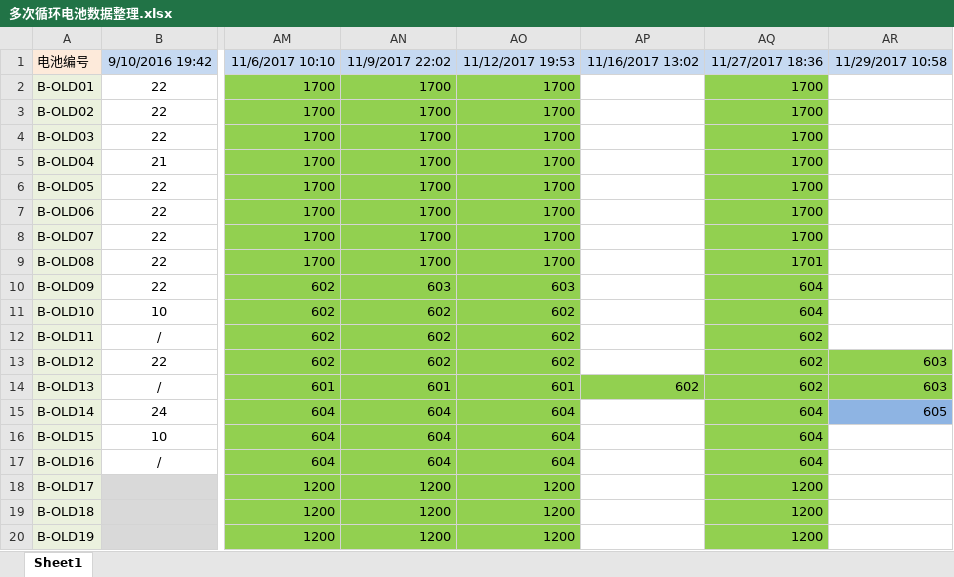
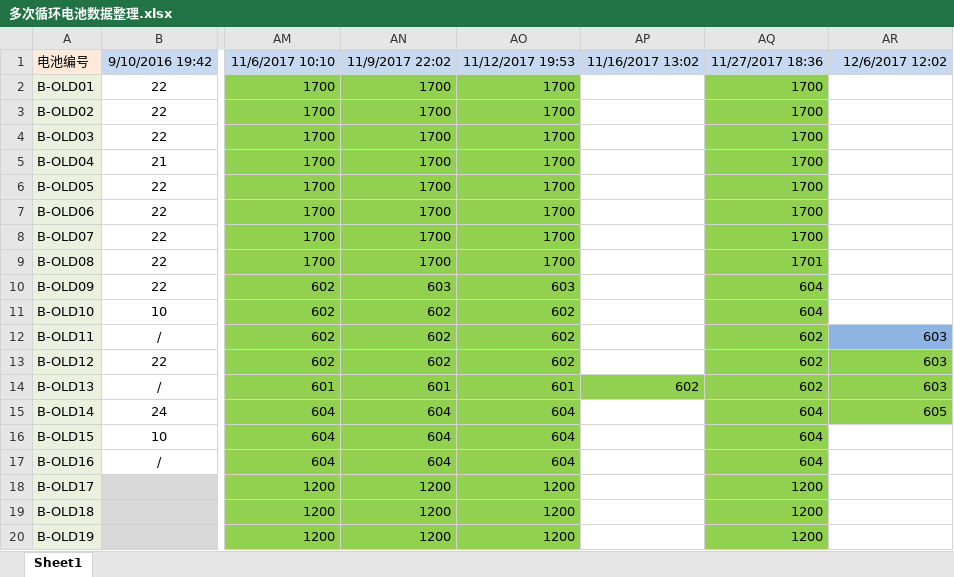
Before and after one commit to DHU-A501/Li-ion-Battery-Data, an Excel workbook: 多次循环电池数据整理.xlsx, sheet Sheet1, drawn as a sheet; only a part is shown, gaps mark what is left out; values as stored, in another font and other column widths than the file's, no borders; the diff names each change by its address in the sheet, - before the commit and + after, or states it on an @@ line.

```diff
--- a/多次循环电池数据整理.xlsx (sheet Sheet1)
+++ b/多次循环电池数据整理.xlsx (sheet Sheet1)
-AR1: 11/29/2017 10:58
+AR1: 12/6/2017 12:02
-AR12: (empty)
+AR12: 603
-AR12 fill: none
+AR12 fill: #8EB4E3
-AR15 fill: #8EB4E3
+AR15 fill: #92D050
```
